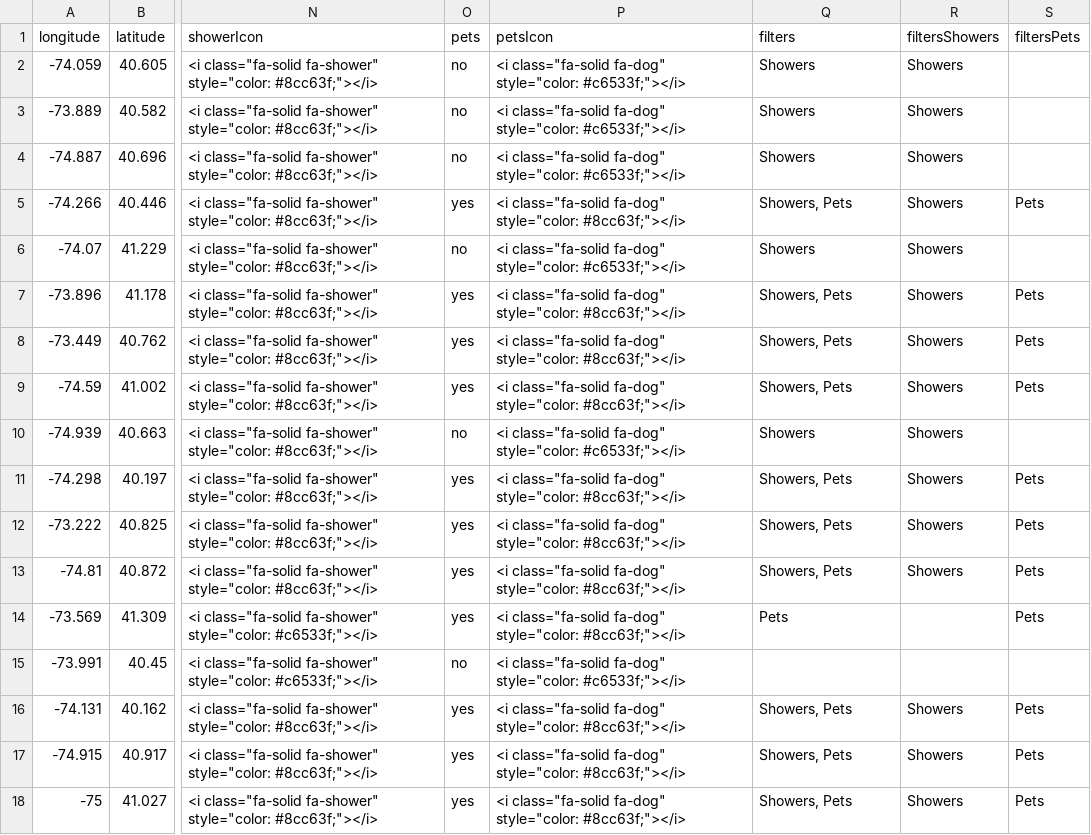
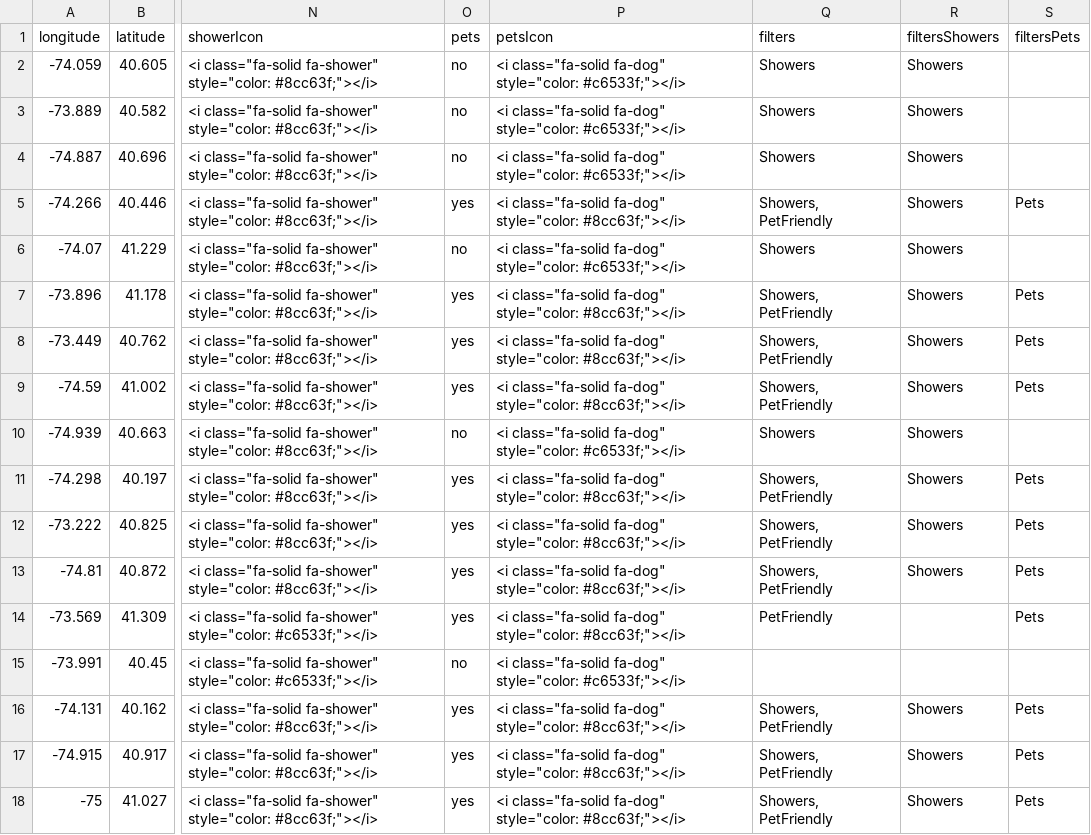
Before and after one commit to dupto3/campground-map, a CSV file: data/campgroundsnyc.csv, drawn as a sheet; only a part is shown, gaps mark what is left out; the diff covers the shown part only; the diff names each change by its address in the sheet, - before the commit and + after, or states it on an @@ line.

Commit message:
Update campgroundsnyc.csv

```diff
--- a/data/campgroundsnyc.csv
+++ b/data/campgroundsnyc.csv
-Q5 (filters): Showers, Pets
+Q5 (filters): Showers, PetFriendly
-Q7:Q9 (filters): Showers, Pets
+Q7:Q9 (filters): Showers, PetFriendly
-Q11:Q13 (filters): Showers, Pets
+Q11:Q13 (filters): Showers, PetFriendly
-Q14 (filters): Pets
+Q14 (filters): PetFriendly
-Q16:Q18 (filters): Showers, Pets
+Q16:Q18 (filters): Showers, PetFriendly
```
Also changed, not shown: 46 edited cells elsewhere in this file.
